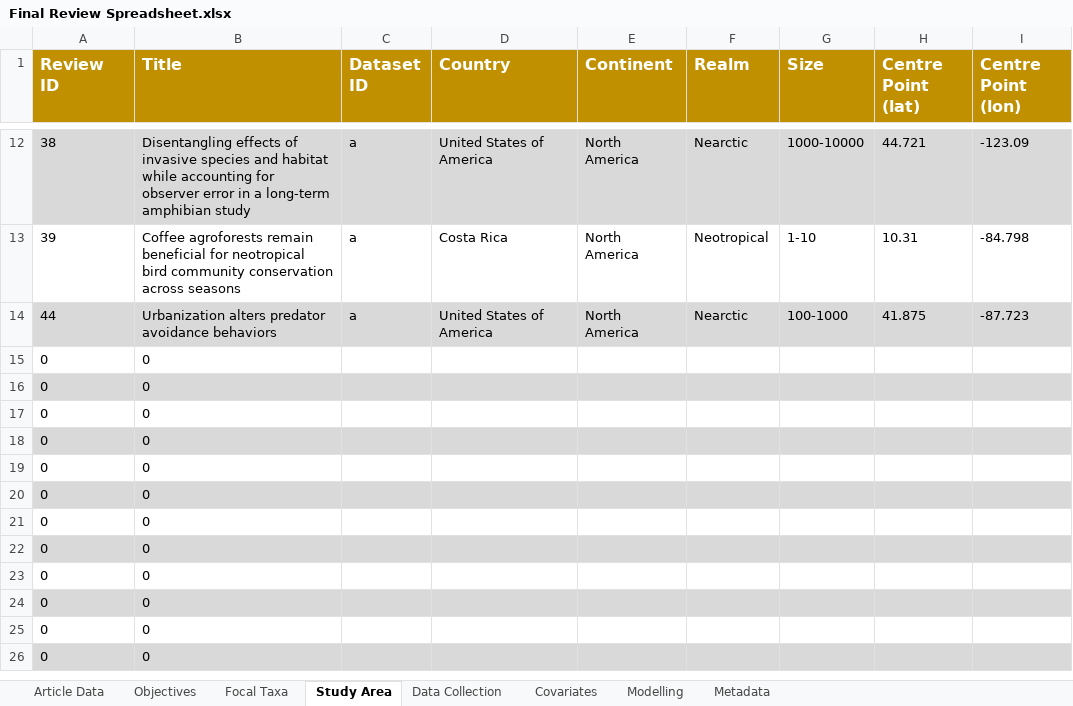
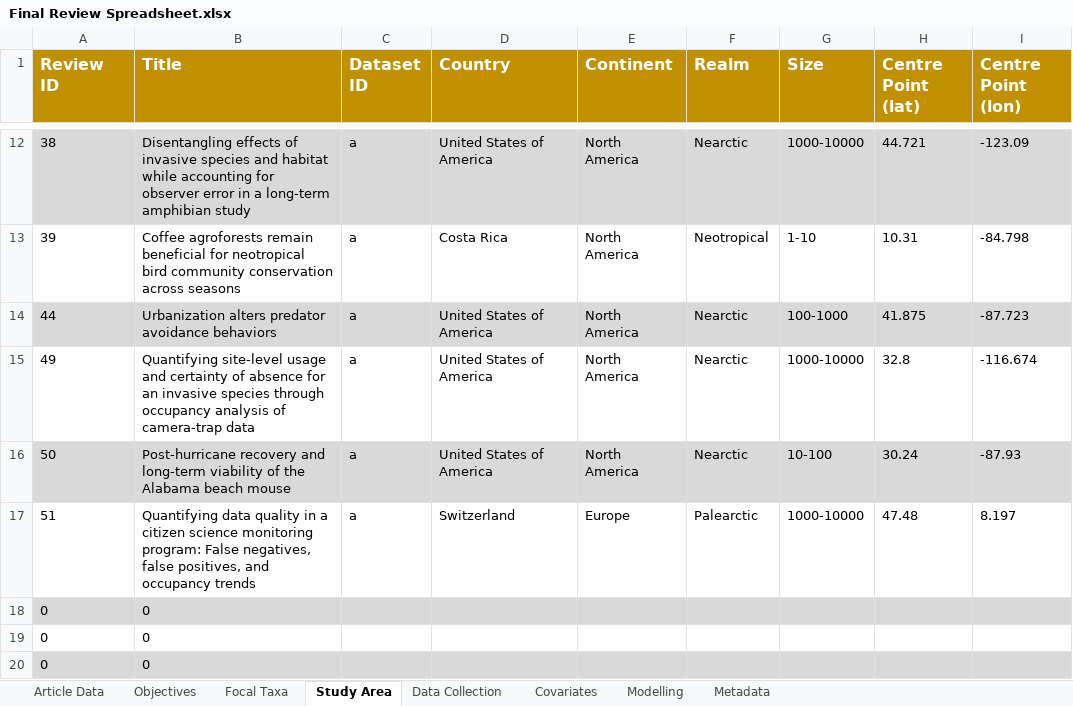
Before and after one commit to SaoirseKelleher/DOM_Review, an Excel workbook: Spreadsheets/Final Review Spreadsheet.xlsx, sheet Study Area, drawn as a sheet; only a part is shown, gaps mark what is left out; the shorter side is filled out with more unchanged rows; values as stored, in another font and other column widths than the file's, no borders; 1 other sheet too large or unreadable and not compared; removed rows and columns are numbered as before the commit, all else as after; the diff names each change by its address in the sheet, - before the commit and + after, or states it on an @@ line.

```diff
--- a/Spreadsheets/Final Review Spreadsheet.xlsx (sheet Study Area)
+++ b/Spreadsheets/Final Review Spreadsheet.xlsx (sheet Study Area)
-row 15: 0 | 0
-row 16: 0 | 0
-row 17: 0 | 0
+row 15: 49 | Quantifying site-level usage and certainty of absence for an invasive species through occupancy analysis of camera-trap data | a | United States of America | North America | Nearctic | 1000-10000 | 32.8 | -116.674
+row 16: 50 | Post-hurricane recovery and long-term viability of the Alabama beach mouse | a | United States of America | North America | Nearctic | 10-100 | 30.24 | -87.93
+row 17: 51 | Quantifying data quality in a citizen science monitoring program: False negatives, false positives, and occupancy trends | a | Switzerland | Europe | Palearctic | 1000-10000 | 47.48 | 8.197
```
Also changed, not shown: sheet Covariates, sheet Data Collection, sheet Focal Taxa, sheet Objectives, sheet Article Data, sheet Metadata.
